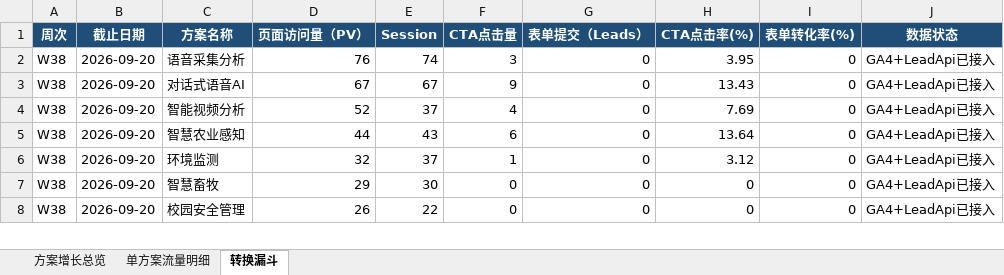
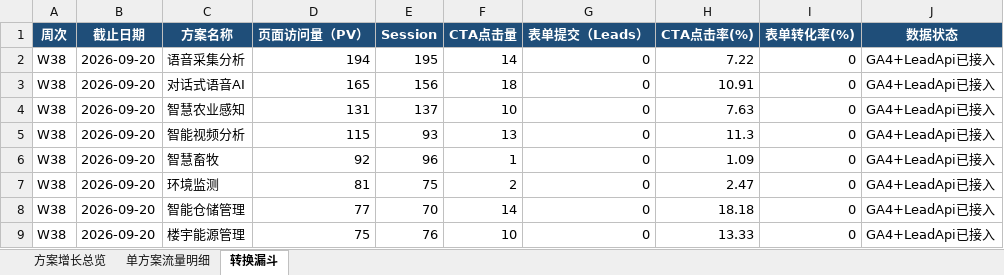
Before and after one commit to rebeccah321/ga4-feishu-dashboard, an Excel workbook: exports/Seeed周度三表_W23-W36_2026-09-20.xlsx, sheet 转换漏斗, drawn as a sheet; only a part is shown; values as stored, in another font and other column widths than the file's, no borders; addresses are those after the commit; the diff covers the shown part only; the diff names each change by its address in the sheet, - before the commit and + after, or states it on an @@ line.

```diff
--- a/exports/Seeed周度三表_W23-W36_2026-09-20.xlsx (sheet 转换漏斗)
+++ b/exports/Seeed周度三表_W23-W36_2026-09-20.xlsx (sheet 转换漏斗)
-D2 (页面访问量（PV）): 76
+D2 (页面访问量（PV）): 194
-E2 (Session): 74
+E2 (Session): 195
-F2 (CTA点击量): 3
+F2 (CTA点击量): 14
-H2 (CTA点击率(%)): 3.95
+H2 (CTA点击率(%)): 7.22
-D3 (页面访问量（PV）): 67
+D3 (页面访问量（PV）): 165
-E3 (Session): 67
+E3 (Session): 156
-F3 (CTA点击量): 9
+F3 (CTA点击量): 18
-H3 (CTA点击率(%)): 13.43
+H3 (CTA点击率(%)): 10.91
+row 4: W38 | 2026-09-20 | 智慧农业感知 | 131 | 137 | 10 | 0 | 7.63 | 0 | GA4+LeadApi已接入
-D5 (页面访问量（PV）): 52
+D5 (页面访问量（PV）): 115
-E5 (Session): 37
+E5 (Session): 93
-F5 (CTA点击量): 4
+F5 (CTA点击量): 13
-H5 (CTA点击率(%)): 7.69
+H5 (CTA点击率(%)): 11.3
-C6 (方案名称): 智慧农业感知
+C6 (方案名称): 智慧畜牧
-D6 (页面访问量（PV）): 44
+D6 (页面访问量（PV）): 92
-E6 (Session): 43
+E6 (Session): 96
-F6 (CTA点击量): 6
+F6 (CTA点击量): 1
-H6 (CTA点击率(%)): 13.64
+H6 (CTA点击率(%)): 1.09
-D7 (页面访问量（PV）): 32
+D7 (页面访问量（PV）): 81
-E7 (Session): 37
+E7 (Session): 75
-F7 (CTA点击量): 1
+F7 (CTA点击量): 2
-H7 (CTA点击率(%)): 3.12
+H7 (CTA点击率(%)): 2.47
-C8 (方案名称): 智慧畜牧
+C8 (方案名称): 智能仓储管理
-D8 (页面访问量（PV）): 29
+D8 (页面访问量（PV）): 77
-E8 (Session): 30
+E8 (Session): 70
-F8 (CTA点击量): 0
+F8 (CTA点击量): 14
-H8 (CTA点击率(%)): 0
+H8 (CTA点击率(%)): 18.18
-C9 (方案名称): 校园安全管理
+C9 (方案名称): 楼宇能源管理
-D9 (页面访问量（PV）): 26
+D9 (页面访问量（PV）): 75
-E9 (Session): 22
+E9 (Session): 76
-F9 (CTA点击量): 0
+F9 (CTA点击量): 10
-H9 (CTA点击率(%)): 0
+H9 (CTA点击率(%)): 13.33
```
Also changed, not shown: 1 removed row and 15 edited cells elsewhere in this sheet, sheet 单方案流量明细, sheet 方案增长总览, 8 other files.
